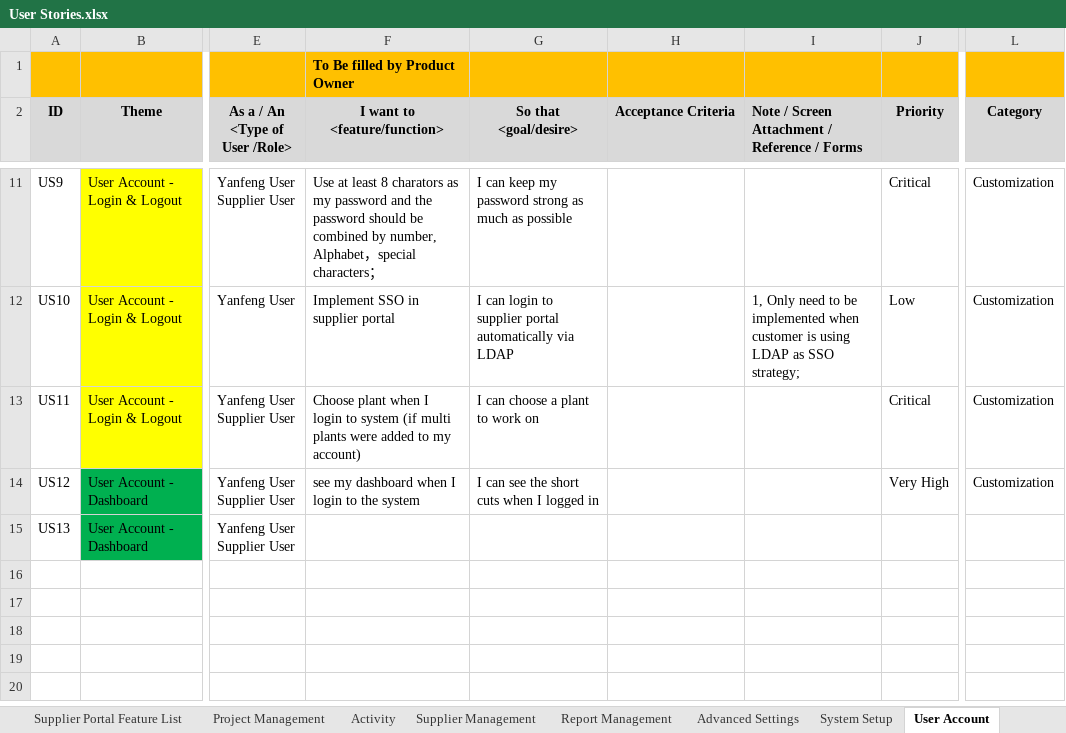
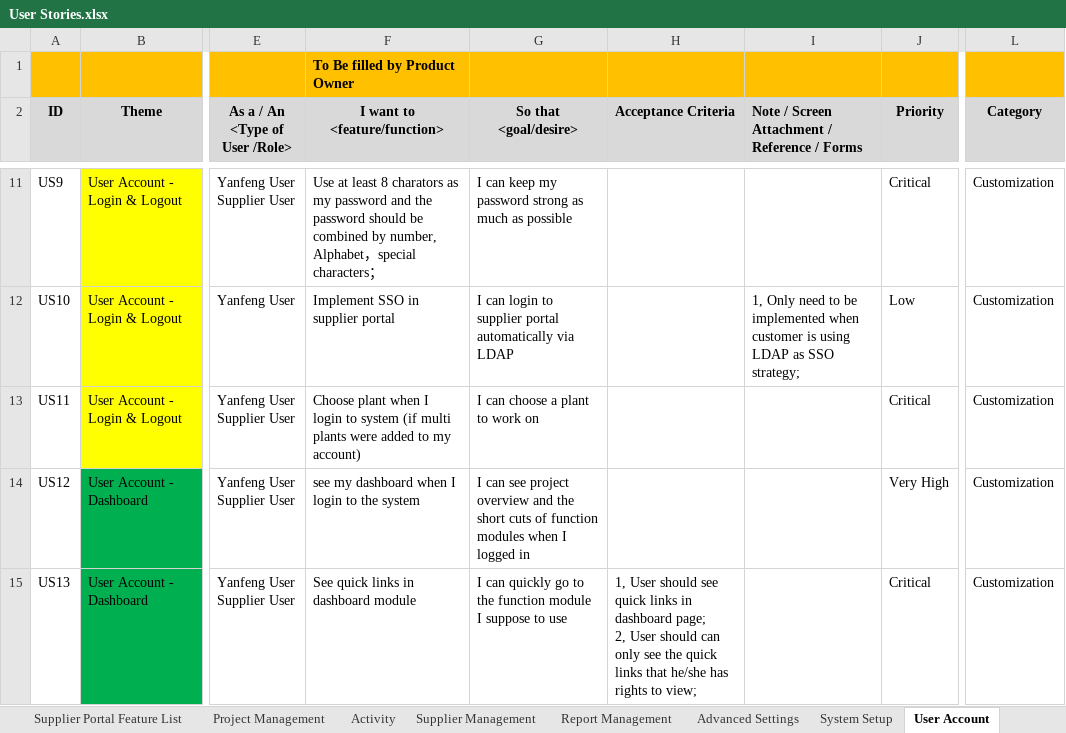
Before and after one commit to zyw9963/YFVE-supplier-portal, an Excel workbook: projects/YanFeng/02 System Design/User Stories/User Stories.xlsx, sheet User Account, drawn as a sheet; only a part is shown, gaps mark what is left out; values as stored, in another font and other column widths than the file's, no borders; ↵ is a line break in a cell; the diff covers the shown part only; the diff names each change by its address in the sheet, - before the commit and + after, or states it on an @@ line.

```diff
--- a/projects/YanFeng/02 System Design/User Stories/User Stories.xlsx (sheet User Account)
+++ b/projects/YanFeng/02 System Design/User Stories/User Stories.xlsx (sheet User Account)
-G14 (So that <goal/desire>): …can see the short cuts when I…
+G14 (So that <goal/desire>): …can see project overview and the short cuts of function modules when I…
-F15 (I want to <feature/function>): (empty)
+F15 (I want to <feature/function>): See quick links in dashboard module
-G15 (So that <goal/desire>): (empty)
+G15 (So that <goal/desire>): I can quickly go to the function module I suppose to use
-H15 (Acceptance Criteria): (empty)
+H15 (Acceptance Criteria): 1, User should see quick links in dashboard page; ↵ 2, User should can only see the quick links that he/she has rights to view;
-J15 (Priority): (empty)
+J15 (Priority): Critical
-L15 (Category): (empty)
+L15 (Category): Customization
```
Also changed, not shown: 6 added rows elsewhere in this sheet, sheet Overview, 1 other file.
